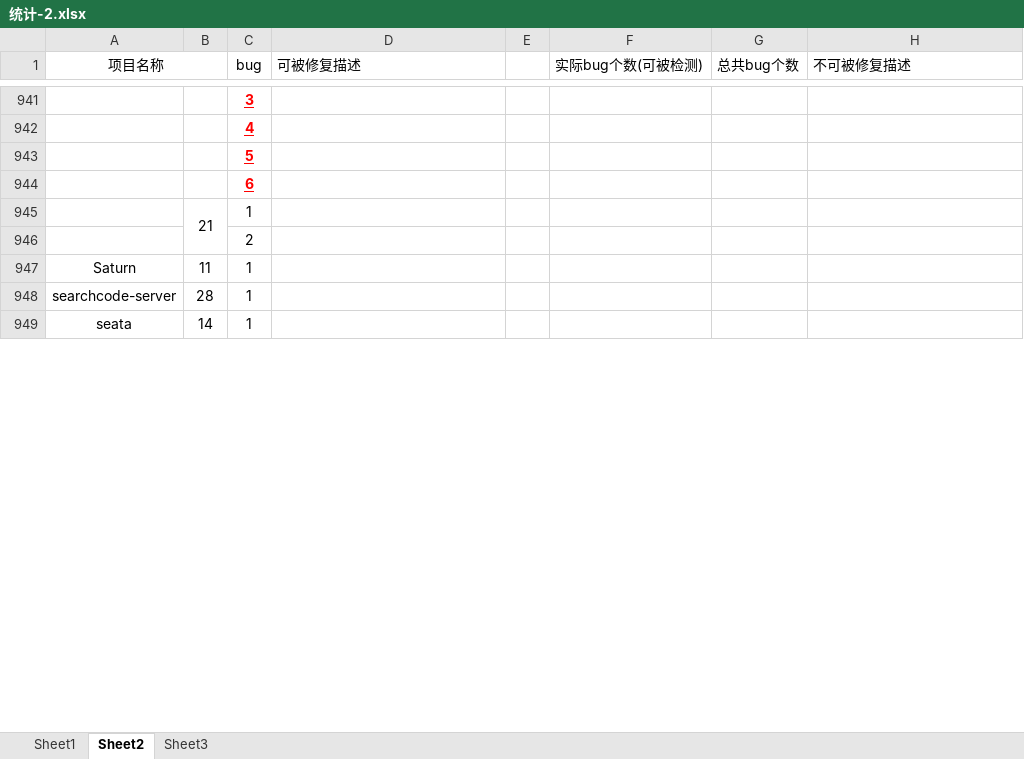
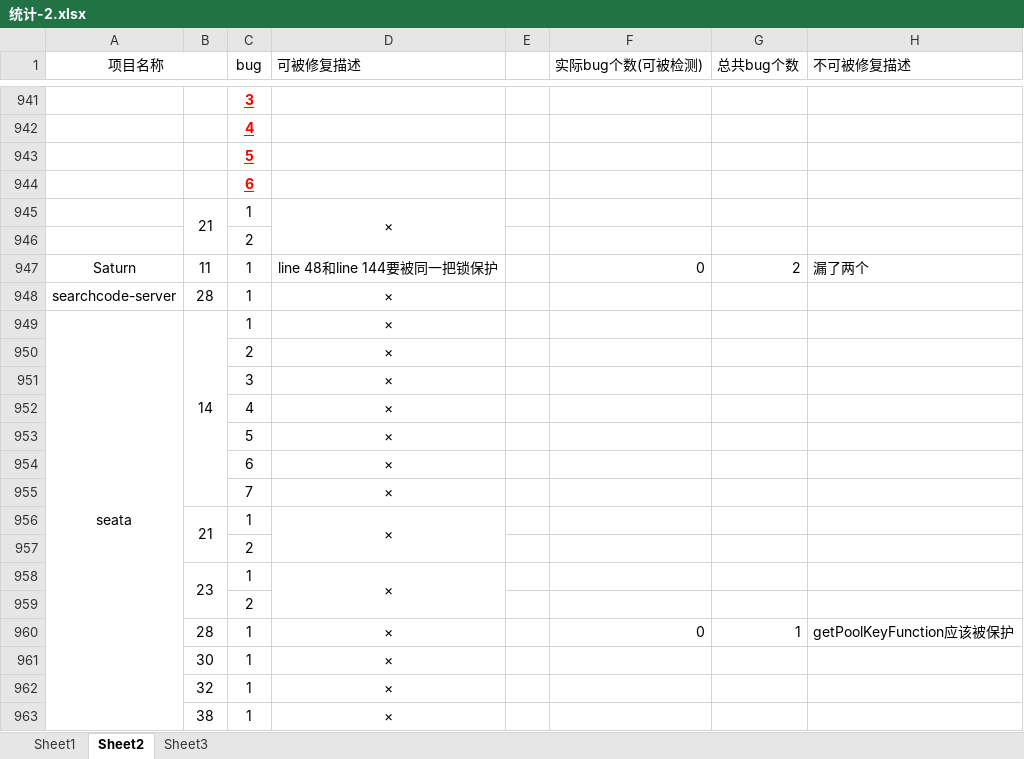
Before and after one commit to bupt01/dataset, an Excel workbook: 统计-2.xlsx, sheet Sheet2, drawn as a sheet; only a part is shown, gaps mark what is left out; values as stored, in another font and other column widths than the file's, no borders; removed rows and columns are numbered as before the commit, all else as after; the diff covers the shown part only; the diff names each change by its address in the sheet, - before the commit and + after, or states it on an @@ line.

```diff
--- a/统计-2.xlsx (sheet Sheet2)
+++ b/统计-2.xlsx (sheet Sheet2)
-D945 (可被修复描述): (empty)
+D945 (可被修复描述): ×
+D945:D946 merged
-D947 (可被修复描述): (empty)
+D947 (可被修复描述): line 48和line 144要被同一把锁保护
-F947 (实际bug个数(可被检测)): (empty)
+F947 (实际bug个数(可被检测)): 0
-G947 (总共bug个数): (empty)
+G947 (总共bug个数): 2
-H947 (不可被修复描述): (empty)
+H947 (不可被修复描述): 漏了两个
-D948:D949 (可被修复描述): (empty)
+D948:D949 (可被修复描述): ×
-A949:A963 merged
+A949:A963 merged
-B949:B955 merged
+B949:B955 merged
+row 950:  |  | 2 | ×
+row 951:  |  | 3 | ×
+row 952:  |  | 4 | ×
+row 953:  |  | 5 | ×
+row 954:  |  | 6 | ×
+row 955:  |  | 7 | ×
+row 956:  | 21 | 1 | ×
@@ row 914 moved to row 957: 2 @@
+row 958:  | 23 | 1 | ×
@@ row 926 moved to row 959: 2 @@
+row 960:  | 28 | 1 | × |  | 0 | 1 | getPoolKeyFunction应该被保护
+row 961:  | 30 | 1 | ×
+row 962:  | 32 | 1 | ×
+row 963:  | 38 | 1 | ×
```
Also changed, not shown: 161 added rows, 173 removed rows, 22 moved rows, 76 edited cells, cell formats and merged cells elsewhere in this sheet, 1 other file.
